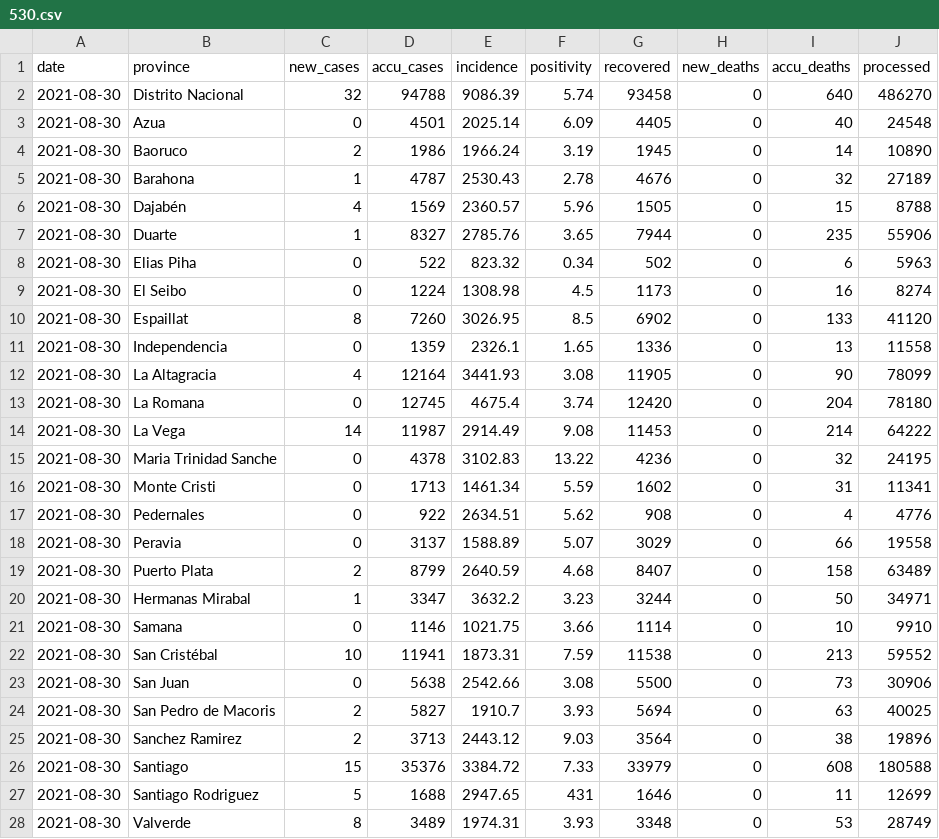
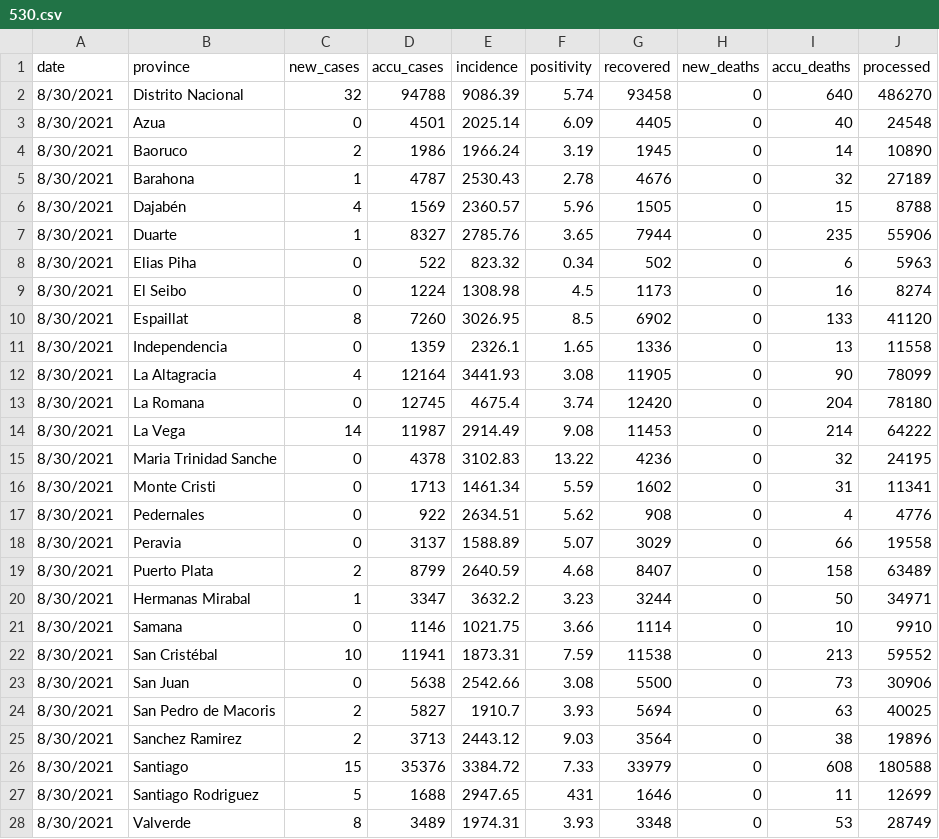
Before and after one commit to augustojimenez/retrieve_covid_data_ocr, a CSV file: 1_data/1_processed/530.csv, drawn as a sheet; only a part is shown; the diff covers the shown part only.

```diff
--- a/1_data/1_processed/530.csv
+++ b/1_data/1_processed/530.csv
@@ -2,27 +2,27 @@
-"2021-08-30","Distrito Nacional","32","94788","9086.39","5.74","93458","0","640","486270"
-"2021-08-30","Azua","0","4501","2025.14","6.09","4405","0","40","24548"
-"2021-08-30","Baoruco","2","1986","1966.24","3.19","1945","0","14","10890"
-"2021-08-30","Barahona","1","4787","2530.43","2.78","4676","0","32","27189"
-"2021-08-30","Dajabén","4","1569","2360.57","5.96","1505","0","15","8788"
-"2021-08-30","Duarte","1","8327","2785.76","3.65","7944","0","235","55906"
-"2021-08-30","Elias Piha","0","522","823.32","0.34","502","0","6","5963"
-"2021-08-30","El Seibo","0","1224","1308.98","4.5","1173","0","16","8274"
-"2021-08-30","Espaillat","8","7260","3026.95","8.5","6902","0","133","41120"
-"2021-08-30","Independencia","0","1359","2326.1","1.65","1336","0","13","11558"
-"2021-08-30","La Altagracia","4","12164","3441.93","3.08","11905","0","90","78099"
-"2021-08-30","La Romana","0","12745","4675.4","3.74","12420","0","204","78180"
-"2021-08-30","La Vega","14","11987","2914.49","9.08","11453","0","214","64222"
-"2021-08-30","Maria Trinidad Sanche","0","4378","3102.83","13.22","4236","0","32","24195"
-"2021-08-30","Monte Cristi","0","1713","1461.34","5.59","1602","0","31","11341"
-"2021-08-30","Pedernales","0","922","2634.51","5.62","908","0","4","4776"
-"2021-08-30","Peravia","0","3137","1588.89","5.07","3029","0","66","19558"
-"2021-08-30","Puerto Plata","2","8799","2640.59","4.68","8407","0","158","63489"
-"2021-08-30","Hermanas Mirabal","1","3347","3632.2","3.23","3244","0","50","34971"
-"2021-08-30","Samana","0","1146","1021.75","3.66","1114","0","10","9910"
-"2021-08-30","San Cristébal","10","11941","1873.31","7.59","11538","0","213","59552"
-"2021-08-30","San Juan","0","5638","2542.66","3.08","5500","0","73","30906"
-"2021-08-30","San Pedro de Macoris","2","5827","1910.7","3.93","5694","0","63","40025"
-"2021-08-30","Sanchez Ramirez","2","3713","2443.12","9.03","3564","0","38","19896"
-"2021-08-30","Santiago","15","35376","3384.72","7.33","33979","0","608","180588"
-"2021-08-30","Santiago Rodriguez","5","1688","2947.65","431","1646","0","11","12699"
-"2021-08-30","Valverde","8","3489","1974.31","3.93","3348","0","53","28749"
+8/30/2021,Distrito Nacional,32,94788,9086.39,5.74,93458,0,640,486270
+8/30/2021,Azua,0,4501,2025.14,6.09,4405,0,40,24548
+8/30/2021,Baoruco,2,1986,1966.24,3.19,1945,0,14,10890
+8/30/2021,Barahona,1,4787,2530.43,2.78,4676,0,32,27189
+8/30/2021,Dajabén,4,1569,2360.57,5.96,1505,0,15,8788
+8/30/2021,Duarte,1,8327,2785.76,3.65,7944,0,235,55906
+8/30/2021,Elias Piha,0,522,823.32,0.34,502,0,6,5963
+8/30/2021,El Seibo,0,1224,1308.98,4.5,1173,0,16,8274
+8/30/2021,Espaillat,8,7260,3026.95,8.5,6902,0,133,41120
+8/30/2021,Independencia,0,1359,2326.1,1.65,1336,0,13,11558
+8/30/2021,La Altagracia,4,12164,3441.93,3.08,11905,0,90,78099
+8/30/2021,La Romana,0,12745,4675.4,3.74,12420,0,204,78180
+8/30/2021,La Vega,14,11987,2914.49,9.08,11453,0,214,64222
+8/30/2021,Maria Trinidad Sanche,0,4378,3102.83,13.22,4236,0,32,24195
+8/30/2021,Monte Cristi,0,1713,1461.34,5.59,1602,0,31,11341
+8/30/2021,Pedernales,0,922,2634.51,5.62,908,0,4,4776
+8/30/2021,Peravia,0,3137,1588.89,5.07,3029,0,66,19558
+8/30/2021,Puerto Plata,2,8799,2640.59,4.68,8407,0,158,63489
+8/30/2021,Hermanas Mirabal,1,3347,3632.2,3.23,3244,0,50,34971
+8/30/2021,Samana,0,1146,1021.75,3.66,1114,0,10,9910
+8/30/2021,San Cristébal,10,11941,1873.31,7.59,11538,0,213,59552
+8/30/2021,San Juan,0,5638,2542.66,3.08,5500,0,73,30906
+8/30/2021,San Pedro de Macoris,2,5827,1910.7,3.93,5694,0,63,40025
+8/30/2021,Sanchez Ramirez,2,3713,2443.12,9.03,3564,0,38,19896
+8/30/2021,Santiago,15,35376,3384.72,7.33,33979,0,608,180588
+8/30/2021,Santiago Rodriguez,5,1688,2947.65,431,1646,0,11,12699
+8/30/2021,Valverde,8,3489,1974.31,3.93,3348,0,53,28749
```
Also changed, not shown: 1 removed row and 6 edited cells elsewhere in this file, 1_data/1_processed/528.csv, 1_data/1_processed/529.csv.
